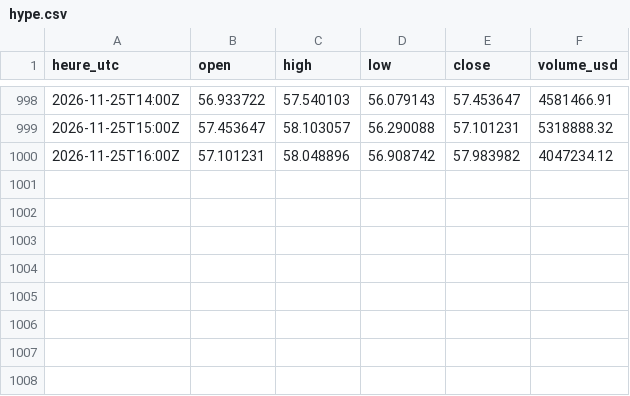
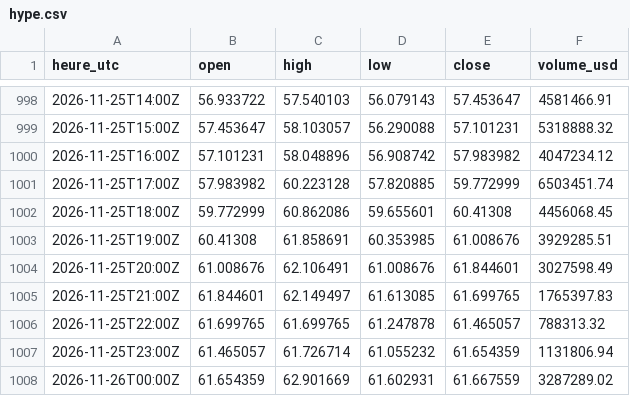
Before and after one commit to Alosoris/Volatilit--labo, a CSV file: donnees/bougies_horaires/hype.csv, drawn as a sheet; only a part is shown, gaps mark what is left out.

```diff
--- a/donnees/bougies_horaires/hype.csv
+++ b/donnees/bougies_horaires/hype.csv
@@ -1000 +1000,9 @@ heure_utc,open,high,low,close,volume_usd
 2026-11-25T16:00Z,57.101231,58.048896,56.908742,57.983982,4047234.12
+2026-11-25T17:00Z,57.983982,60.223128,57.820885,59.772999,6503451.74
+2026-11-25T18:00Z,59.772999,60.862086,59.655601,60.41308,4456068.45
+2026-11-25T19:00Z,60.41308,61.858691,60.353985,61.008676,3929285.51
+2026-11-25T20:00Z,61.008676,62.106491,61.008676,61.844601,3027598.49
+2026-11-25T21:00Z,61.844601,62.149497,61.613085,61.699765,1765397.83
+2026-11-25T22:00Z,61.699765,61.699765,61.247878,61.465057,788313.32
+2026-11-25T23:00Z,61.465057,61.726714,61.055232,61.654359,1131806.94
+2026-11-26T00:00Z,61.654359,62.901669,61.602931,61.667559,3287289.02
```
Also changed, not shown: donnees/bougies_horaires/eth.csv, donnees/bougies_horaires/qqq.csv, 23 other files.
